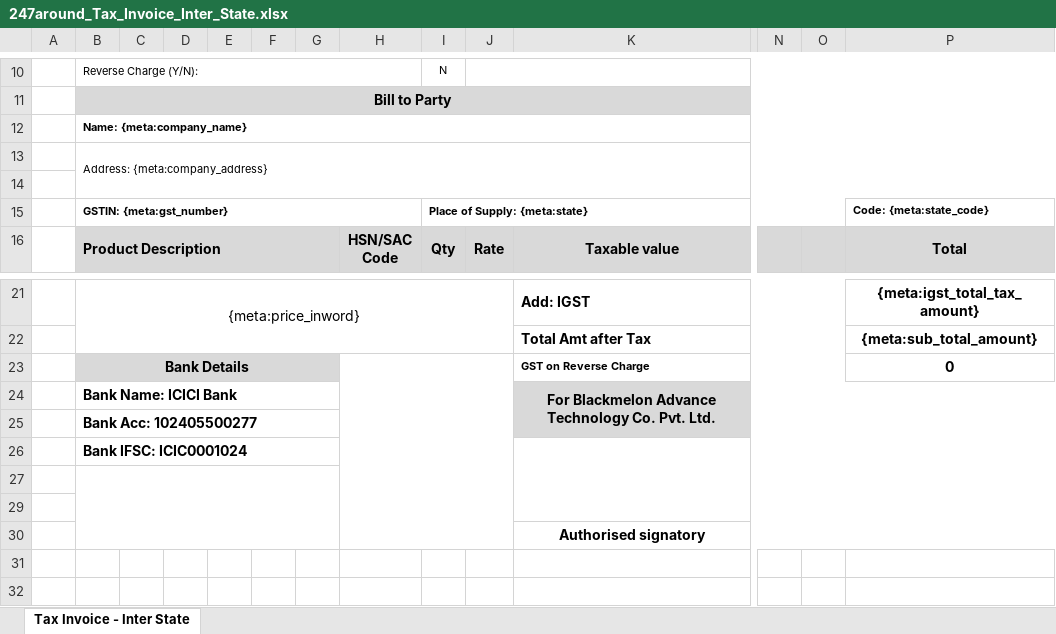
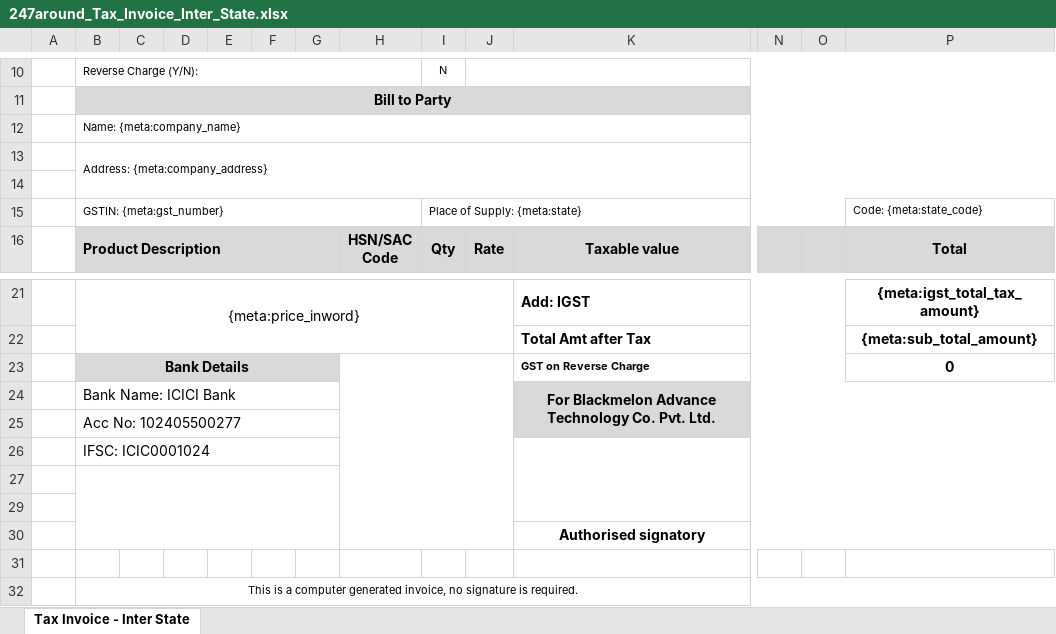
Before and after one commit to 247around-DeepakSharma/Deepak, an Excel workbook: application/controllers/excel-templates/247around_Tax_Invoice_Inter_State.xlsx, sheet Tax Invoice - Inter State, drawn as a sheet; only a part is shown, gaps mark what is left out; values as stored, in another font and other column widths than the file's, no borders; charts and pictures not drawn; rows hold the shown columns only; the diff names each change by its address in the sheet, - before the commit and + after, or states it on an @@ line.

```diff
--- a/application/controllers/excel-templates/247around_Tax_Invoice_Inter_State.xlsx (sheet Tax Invoice - Inter State)
+++ b/application/controllers/excel-templates/247around_Tax_Invoice_Inter_State.xlsx (sheet Tax Invoice - Inter State)
-B12 bold: on
+B12 bold: off
-B15 bold: on
+B15 bold: off
-I15 bold: on
+I15 bold: off
-P15 bold: on
+P15 bold: off
-B24:B26 bold: on
+B24:B26 bold: off
-B25: Bank Acc: 102405500277
+B25: Acc No: 102405500277
-B26: Bank IFSC: ICIC0001024
+B26: IFSC: ICIC0001024
+row 31: (empty)
+row 32:  | This is a computer generated invoice, no signature is required.
```
Also changed, not shown: application/controllers/excel-templates/247around_Tax_Invoice_Intra_State.xlsx, application/controllers/excel-templates/SF_FOC_Tax_Invoice-Intra_State-v1.xlsx, 1 other file.
